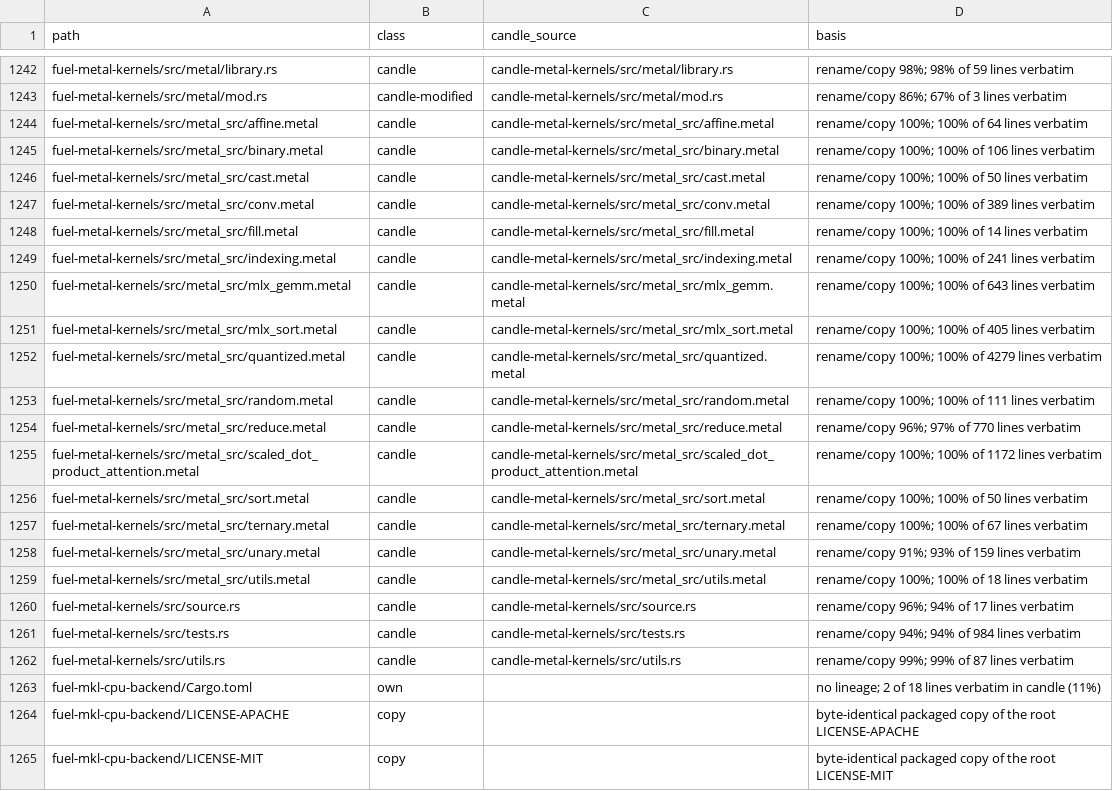
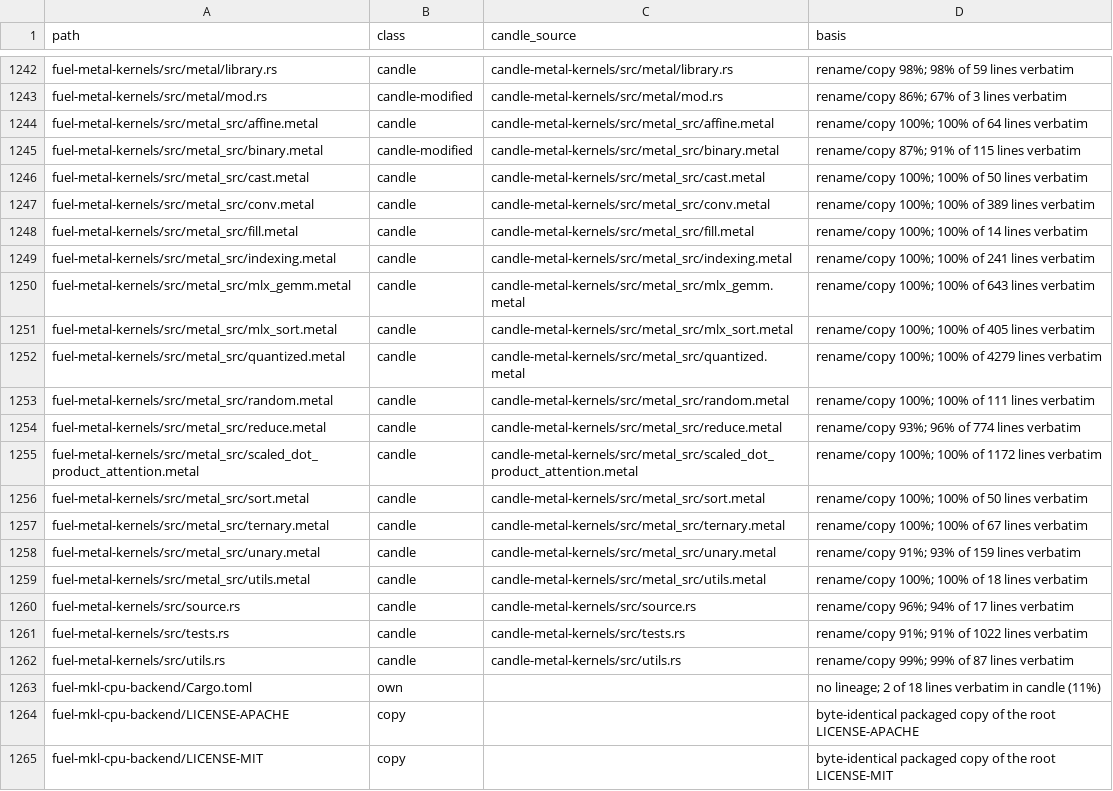
Before and after one commit to ThinkersJournal/fuel, a TSV file: docs/provenance/FILES.tsv, drawn as a sheet; only a part is shown, gaps mark what is left out.

```diff
--- a/docs/provenance/FILES.tsv
+++ b/docs/provenance/FILES.tsv
@@ -1244,3 +1244,3 @@ fuel-metal-kernels/src/metal/mod.rs	candle-modified	candle-metal-kernels/src/met
 fuel-metal-kernels/src/metal_src/affine.metal	candle	candle-metal-kernels/src/metal_src/affine.metal	rename/copy 100%; 100% of 64 lines verbatim
-fuel-metal-kernels/src/metal_src/binary.metal	candle	candle-metal-kernels/src/metal_src/binary.metal	rename/copy 100%; 100% of 106 lines verbatim
+fuel-metal-kernels/src/metal_src/binary.metal	candle-modified	candle-metal-kernels/src/metal_src/binary.metal	rename/copy 87%; 91% of 115 lines verbatim
 fuel-metal-kernels/src/metal_src/cast.metal	candle	candle-metal-kernels/src/metal_src/cast.metal	rename/copy 100%; 100% of 50 lines verbatim
@@ -1253,3 +1253,3 @@ fuel-metal-kernels/src/metal_src/quantized.metal	candle	candle-metal-kernels/src
 fuel-metal-kernels/src/metal_src/random.metal	candle	candle-metal-kernels/src/metal_src/random.metal	rename/copy 100%; 100% of 111 lines verbatim
-fuel-metal-kernels/src/metal_src/reduce.metal	candle	candle-metal-kernels/src/metal_src/reduce.metal	rename/copy 96%; 97% of 770 lines verbatim
+fuel-metal-kernels/src/metal_src/reduce.metal	candle	candle-metal-kernels/src/metal_src/reduce.metal	rename/copy 93%; 96% of 774 lines verbatim
 fuel-metal-kernels/src/metal_src/scaled_dot_product_attention.metal	candle	candle-metal-kernels/src/metal_src/scaled_dot_product_attention.metal	rename/copy 100%; 100% of 1172 lines verbatim
@@ -1260,3 +1260,3 @@ fuel-metal-kernels/src/metal_src/utils.metal	candle	candle-metal-kernels/src/met
 fuel-metal-kernels/src/source.rs	candle	candle-metal-kernels/src/source.rs	rename/copy 96%; 94% of 17 lines verbatim
-fuel-metal-kernels/src/tests.rs	candle	candle-metal-kernels/src/tests.rs	rename/copy 94%; 94% of 984 lines verbatim
+fuel-metal-kernels/src/tests.rs	candle	candle-metal-kernels/src/tests.rs	rename/copy 91%; 91% of 1022 lines verbatim
 fuel-metal-kernels/src/utils.rs	candle	candle-metal-kernels/src/utils.rs	rename/copy 99%; 99% of 87 lines verbatim
```
Also changed, not shown: 1 other file.
